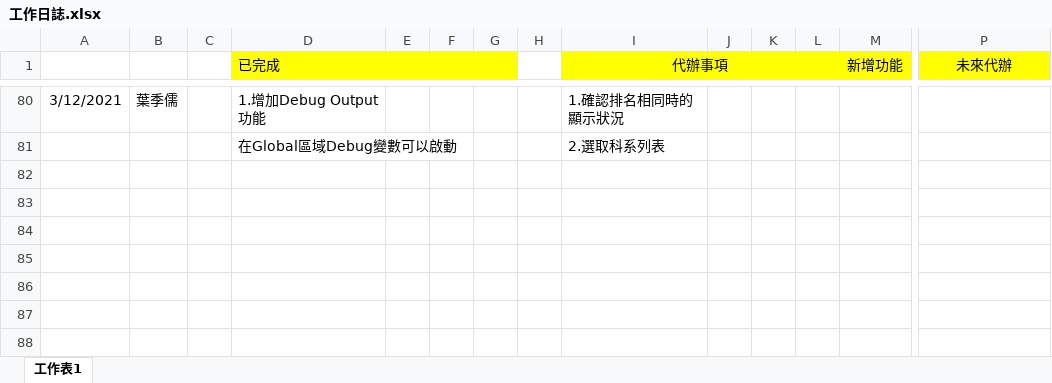
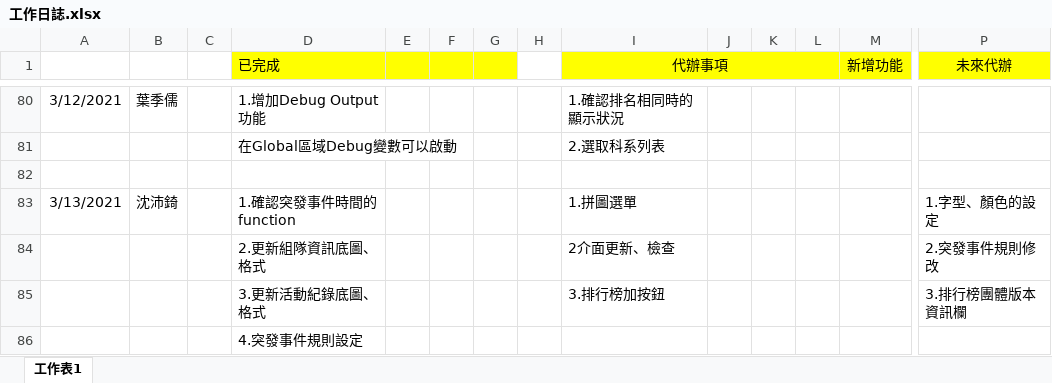
Before and after one commit to pei-ci/Project_2021_spring, an Excel workbook: 工作日誌.xlsx, sheet 工作表1, drawn as a sheet; only a part is shown, gaps mark what is left out; values as stored, in another font and other column widths than the file's, no borders; rows hold the shown columns only; the diff names each change by its address in the sheet, - before the commit and + after, or states it on an @@ line.

```diff
--- a/工作日誌.xlsx (sheet 工作表1)
+++ b/工作日誌.xlsx (sheet 工作表1)
+row 82: (empty)
+row 83: 3/13/2021 | 沈沛錡 |  | 1.確認突發事件時間的function |  |  |  |  | 1.拼圖選單 |  |  |  |  | 1.字型、顏色的設定
+row 84:  |  |  | 2.更新組隊資訊底圖、格式 |  |  |  |  | 2介面更新、檢查 |  |  |  |  | 2.突發事件規則修改
+row 85:  |  |  | 3.更新活動紀錄底圖、格式 |  |  |  |  | 3.排行榜加按鈕 |  |  |  |  | 3.排行榜團體版本資訊欄
+row 86:  |  |  | 4.突發事件規則設定
```
Also changed, not shown: 30 other files.
